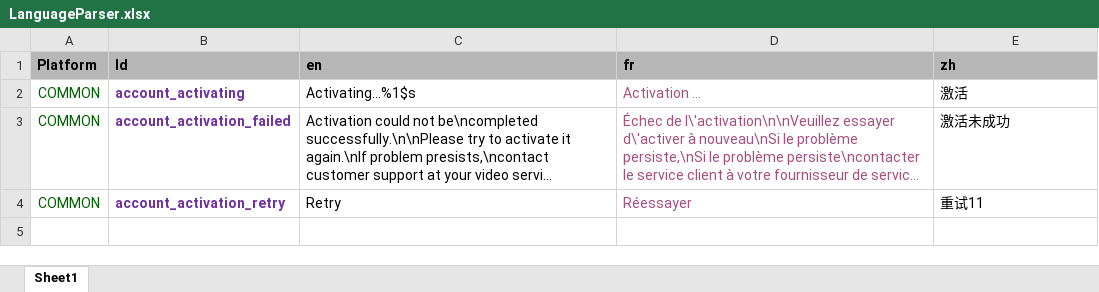
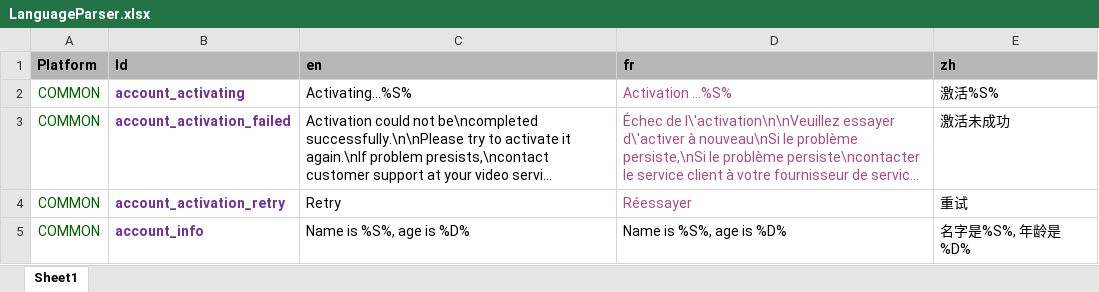
Before and after one commit to LukeLinXu/LanguageParser, an Excel workbook: LanguageParser.xlsx, sheet Sheet1, drawn as a sheet; long unchanged cells end in …; values as stored, in another font and other column widths than the file's, no borders; the diff names each change by its address in the sheet, - before the commit and + after, or states it on an @@ line.

```diff
--- a/LanguageParser.xlsx (sheet Sheet1)
+++ b/LanguageParser.xlsx (sheet Sheet1)
-C2 (en): Activating…%1$s
+C2 (en): Activating…%S%
-D2 (fr): Activation …
+D2 (fr): Activation …%S%
-E2 (zh): 激活
+E2 (zh): 激活%S%
-E4 (zh): 重试11
+E4 (zh): 重试
+row 5: COMMON | account_info | Name is %S%, age is %D% | Name is %S%, age is %D% | 名字是%S%, 年龄是%D%
```
Also changed, not shown: 12 other files.
